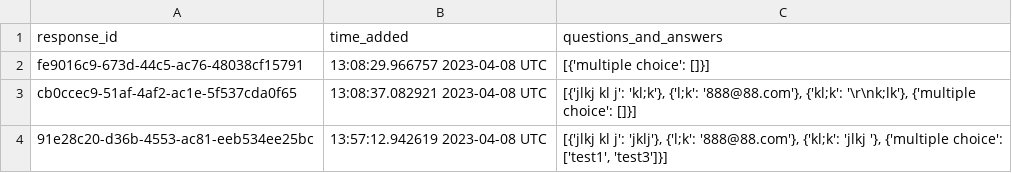
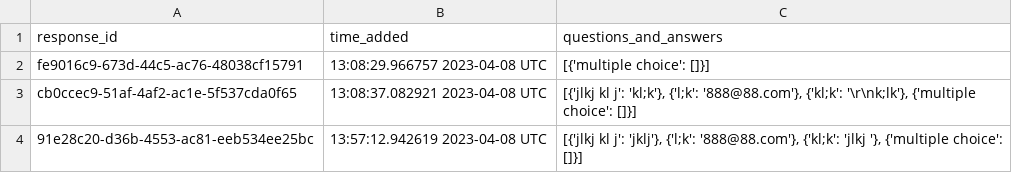
Before and after one commit to Coder-dot-com/quiz-site-creator, a CSV file: src/a.csv, drawn as a sheet.

```diff
--- a/src/a.csv
+++ b/src/a.csv
@@ -3,2 +3,2 @@ fe9016c9-673d-44c5-ac76-48038cf15791,13:08:29.966757 2023-04-08 UTC,[{'multiple
 cb0ccec9-51af-4af2-ac1e-5f537cda0f65,13:08:37.082921 2023-04-08 UTC,"[{'jlkj kl j': 'kl;k'}, {'l;k': '888@88.com'}, {'kl;k': '\r\nk;lk'}, {'multiple choice': []}]"
-91e28c20-d36b-4553-ac81-eeb534ee25bc,13:57:12.942619 2023-04-08 UTC,"[{'jlkj kl j': 'jklj'}, {'l;k': '888@88.com'}, {'kl;k': 'jlkj '}, {'multiple choice': ['test1', 'test3']}]"
+91e28c20-d36b-4553-ac81-eeb534ee25bc,13:57:12.942619 2023-04-08 UTC,"[{'jlkj kl j': 'jklj'}, {'l;k': '888@88.com'}, {'kl;k': 'jlkj '}, {'multiple choice': []}]"
```
Also changed, not shown: 8 other files.
